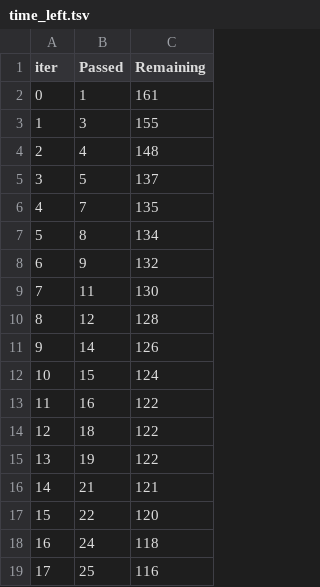
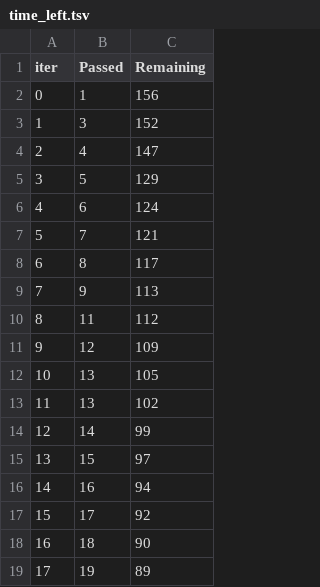
Before and after one commit to kjrahul15/mlproject, a TSV file: catboost_info/time_left.tsv, drawn as a sheet; only a part is shown; the diff covers the shown part only.

```diff
--- a/catboost_info/time_left.tsv
+++ b/catboost_info/time_left.tsv
@@ -1,19 +1,19 @@
 iter	Passed	Remaining
-0	1	161
-1	3	155
-2	4	148
-3	5	137
-4	7	135
-5	8	134
-6	9	132
-7	11	130
-8	12	128
-9	14	126
-10	15	124
-11	16	122
-12	18	122
-13	19	122
-14	21	121
-15	22	120
-16	24	118
-17	25	116
+0	1	156
+1	3	152
+2	4	147
+3	5	129
+4	6	124
+5	7	121
+6	8	117
+7	9	113
+8	11	112
+9	12	109
+10	13	105
+11	13	102
+12	14	99
+13	15	97
+14	16	94
+15	17	92
+16	18	90
+17	19	89
```
Also changed, not shown: 163 edited cells elsewhere in this file, 11 other files.
